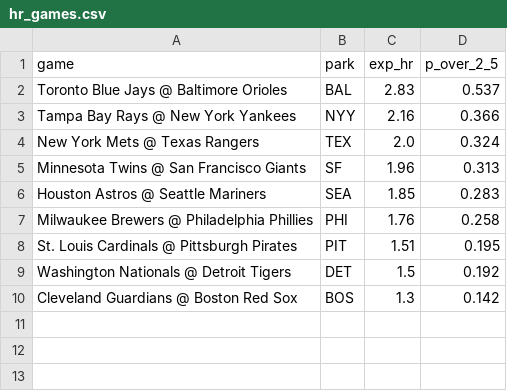
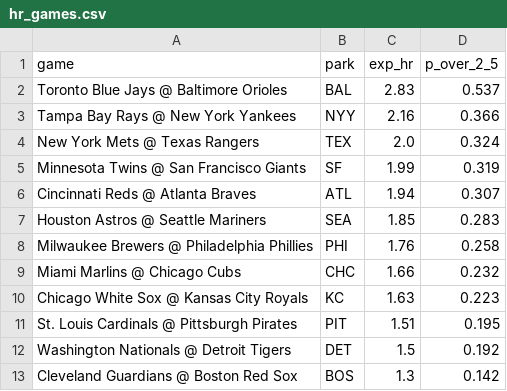
Before and after one commit to deebska/mlb-breakout-predictor, a CSV file: hr_games.csv, drawn as a sheet.

```diff
--- a/hr_games.csv
+++ b/hr_games.csv
@@ -4,5 +4,8 @@ Tampa Bay Rays @ New York Yankees,NYY,2.16,0.366
 New York Mets @ Texas Rangers,TEX,2.0,0.324
-Minnesota Twins @ San Francisco Giants,SF,1.96,0.313
+Minnesota Twins @ San Francisco Giants,SF,1.99,0.319
+Cincinnati Reds @ Atlanta Braves,ATL,1.94,0.307
 Houston Astros @ Seattle Mariners,SEA,1.85,0.283
 Milwaukee Brewers @ Philadelphia Phillies,PHI,1.76,0.258
+Miami Marlins @ Chicago Cubs,CHC,1.66,0.232
+Chicago White Sox @ Kansas City Royals,KC,1.63,0.223
 St. Louis Cardinals @ Pittsburgh Pirates,PIT,1.51,0.195
```
Also changed, not shown: 7 other files.
